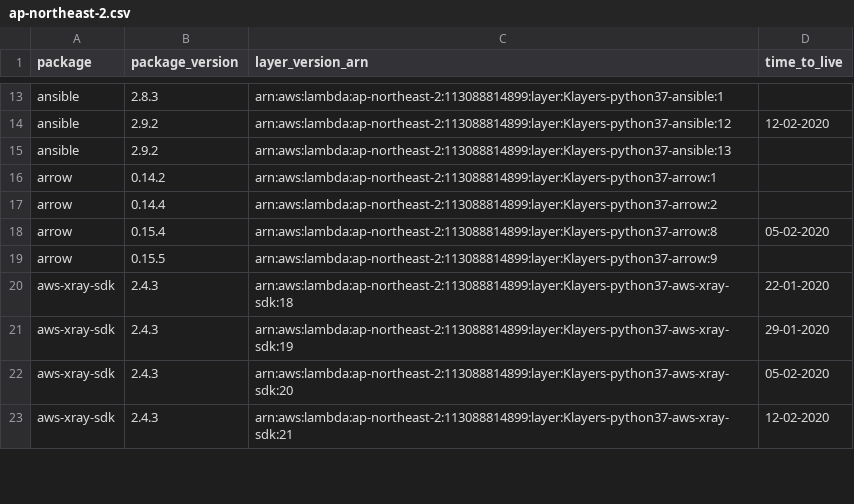
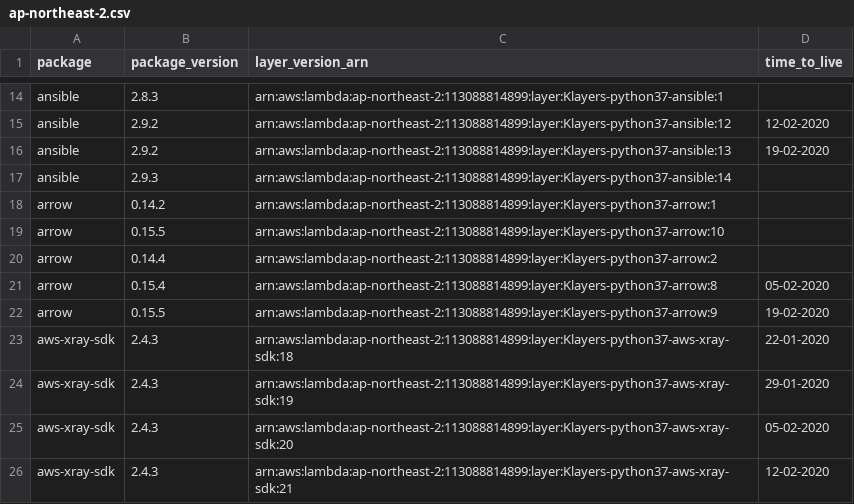
Before and after one commit to raffishquartan/Klayers, a CSV file: deployments/python3.7/arns/ap-northeast-2.csv, drawn as a sheet; only a part is shown, gaps mark what is left out; the diff covers the shown part only.

```diff
--- a/deployments/python3.7/arns/ap-northeast-2.csv
+++ b/deployments/python3.7/arns/ap-northeast-2.csv
@@ -14,7 +15,9 @@ ansible,2.8.3,arn:aws:lambda:ap-northeast-2:113088814899:layer:Klayers-python37-
 ansible,2.9.2,arn:aws:lambda:ap-northeast-2:113088814899:layer:Klayers-python37-ansible:12,12-02-2020
-ansible,2.9.2,arn:aws:lambda:ap-northeast-2:113088814899:layer:Klayers-python37-ansible:13,
+ansible,2.9.2,arn:aws:lambda:ap-northeast-2:113088814899:layer:Klayers-python37-ansible:13,19-02-2020
+ansible,2.9.3,arn:aws:lambda:ap-northeast-2:113088814899:layer:Klayers-python37-ansible:14,
 arrow,0.14.2,arn:aws:lambda:ap-northeast-2:113088814899:layer:Klayers-python37-arrow:1,
+arrow,0.15.5,arn:aws:lambda:ap-northeast-2:113088814899:layer:Klayers-python37-arrow:10,
 arrow,0.14.4,arn:aws:lambda:ap-northeast-2:113088814899:layer:Klayers-python37-arrow:2,
 arrow,0.15.4,arn:aws:lambda:ap-northeast-2:113088814899:layer:Klayers-python37-arrow:8,05-02-2020
-arrow,0.15.5,arn:aws:lambda:ap-northeast-2:113088814899:layer:Klayers-python37-arrow:9,
+arrow,0.15.5,arn:aws:lambda:ap-northeast-2:113088814899:layer:Klayers-python37-arrow:9,19-02-2020
 aws-xray-sdk,2.4.3,arn:aws:lambda:ap-northeast-2:113088814899:layer:Klayers-python37-aws-xray-sdk:18,22-01-2020
```
Also changed, not shown: 19 added rows and 19 edited cells elsewhere in this file, deployments/python3.7/arns/ap-northeast-1.csv, deployments/python3.7/arns/ap-southeast-1.csv, 36 other files.
